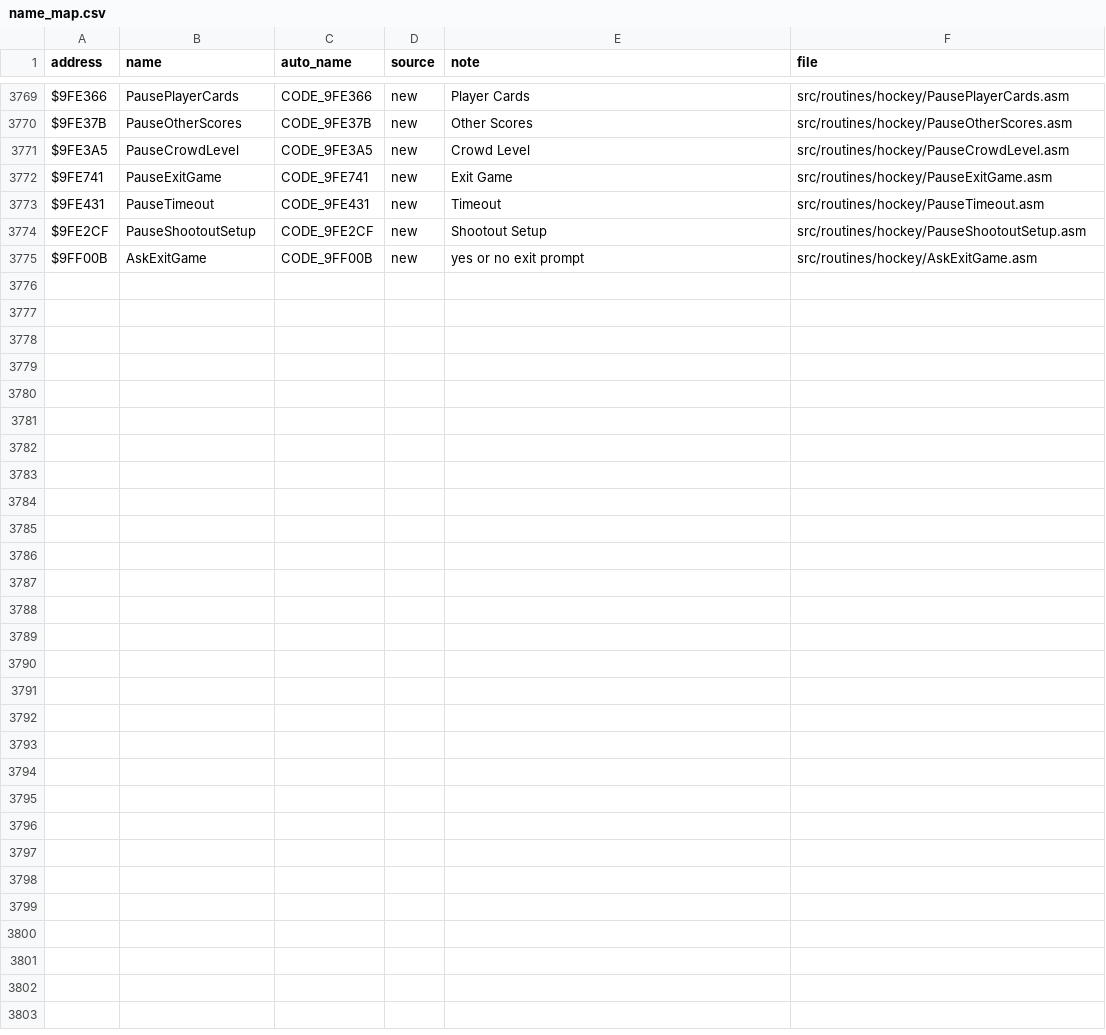
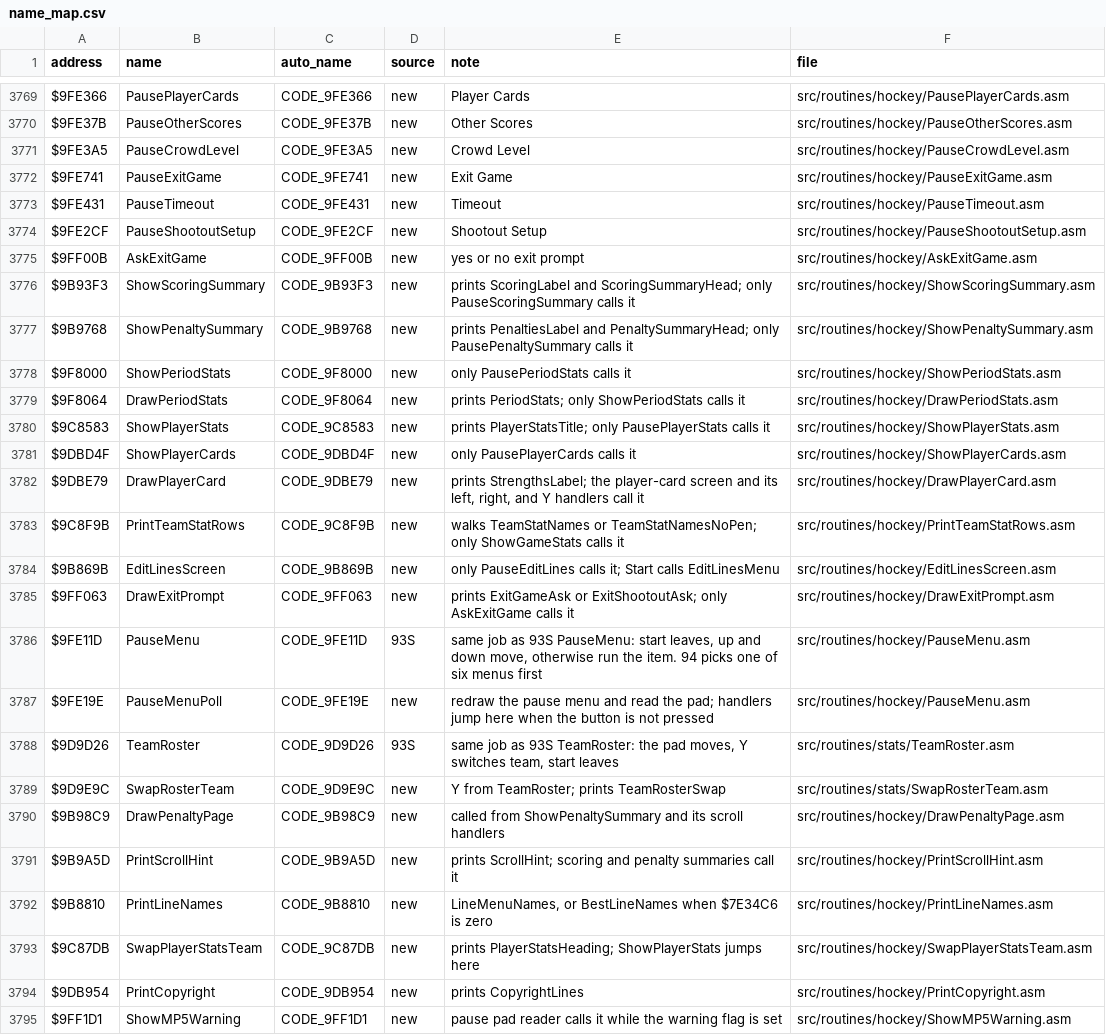
Before and after one commit to Mhopkinsinc/NHL94SNES, a CSV file: docs/name_map.csv, drawn as a sheet; only a part is shown, gaps mark what is left out.

```diff
--- a/docs/name_map.csv
+++ b/docs/name_map.csv
@@ -3775 +3775,21 @@ $9FE2CF,PauseShootoutSetup,CODE_9FE2CF,new,Shootout Setup,src/routines/hockey/Pa
 $9FF00B,AskExitGame,CODE_9FF00B,new,yes or no exit prompt,src/routines/hockey/AskExitGame.asm
+$9B93F3,ShowScoringSummary,CODE_9B93F3,new,prints ScoringLabel and ScoringSummaryHead; only PauseScoringSummary calls it,src/routines/hockey/ShowScoringSummary.asm
+$9B9768,ShowPenaltySummary,CODE_9B9768,new,prints PenaltiesLabel and PenaltySummaryHead; only PausePenaltySummary calls it,src/routines/hockey/ShowPenaltySummary.asm
+$9F8000,ShowPeriodStats,CODE_9F8000,new,only PausePeriodStats calls it,src/routines/hockey/ShowPeriodStats.asm
+$9F8064,DrawPeriodStats,CODE_9F8064,new,prints PeriodStats; only ShowPeriodStats calls it,src/routines/hockey/DrawPeriodStats.asm
+$9C8583,ShowPlayerStats,CODE_9C8583,new,prints PlayerStatsTitle; only PausePlayerStats calls it,src/routines/hockey/ShowPlayerStats.asm
+$9DBD4F,ShowPlayerCards,CODE_9DBD4F,new,only PausePlayerCards calls it,src/routines/hockey/ShowPlayerCards.asm
+$9DBE79,DrawPlayerCard,CODE_9DBE79,new,"prints StrengthsLabel; the player-card screen and its left, right, and Y handlers call it",src/routines/hockey/DrawPlayerCard.asm
+$9C8F9B,PrintTeamStatRows,CODE_9C8F9B,new,walks TeamStatNames or TeamStatNamesNoPen; only ShowGameStats calls it,src/routines/hockey/PrintTeamStatRows.asm
+$9B869B,EditLinesScreen,CODE_9B869B,new,only PauseEditLines calls it; Start calls EditLinesMenu,src/routines/hockey/EditLinesScreen.asm
+$9FF063,DrawExitPrompt,CODE_9FF063,new,prints ExitGameAsk or ExitShootoutAsk; only AskExitGame calls it,src/routines/hockey/DrawExitPrompt.asm
+$9FE11D,PauseMenu,CODE_9FE11D,93S,"same job as 93S PauseMenu: start leaves, up and down move, otherwise run the item. 94 picks one of six menus first",src/routines/hockey/PauseMenu.asm
+$9FE19E,PauseMenuPoll,CODE_9FE19E,new,redraw the pause menu and read the pad; handlers jump here when the button is not pressed,src/routines/hockey/PauseMenu.asm
+$9D9D26,TeamRoster,CODE_9D9D26,93S,"same job as 93S TeamRoster: the pad moves, Y switches team, start leaves",src/routines/stats/TeamRoster.asm
+$9D9E9C,SwapRosterTeam,CODE_9D9E9C,new,Y from TeamRoster; prints TeamRosterSwap,src/routines/stats/SwapRosterTeam.asm
+$9B98C9,DrawPenaltyPage,CODE_9B98C9,new,called from ShowPenaltySummary and its scroll handlers,src/routines/hockey/DrawPenaltyPage.asm
+$9B9A5D,PrintScrollHint,CODE_9B9A5D,new,prints ScrollHint; scoring and penalty summaries call it,src/routines/hockey/PrintScrollHint.asm
+$9B8810,PrintLineNames,CODE_9B8810,new,"LineMenuNames, or BestLineNames when $7E34C6 is zero",src/routines/hockey/PrintLineNames.asm
+$9C87DB,SwapPlayerStatsTeam,CODE_9C87DB,new,prints PlayerStatsHeading; ShowPlayerStats jumps here,src/routines/hockey/SwapPlayerStatsTeam.asm
+$9DB954,PrintCopyright,CODE_9DB954,new,prints CopyrightLines,src/routines/hockey/PrintCopyright.asm
+$9FF1D1,ShowMP5Warning,CODE_9FF1D1,new,pause pad reader calls it while the warning flag is set,src/routines/hockey/ShowMP5Warning.asm
```
Also changed, not shown: 53 other files.
